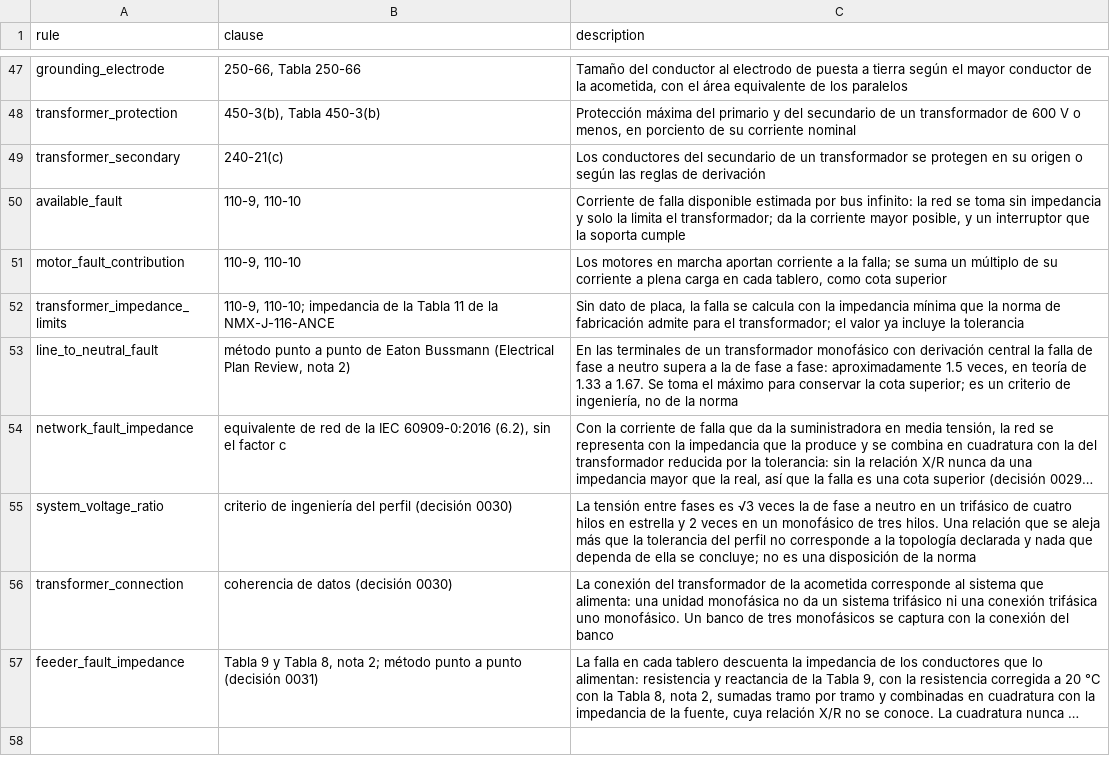
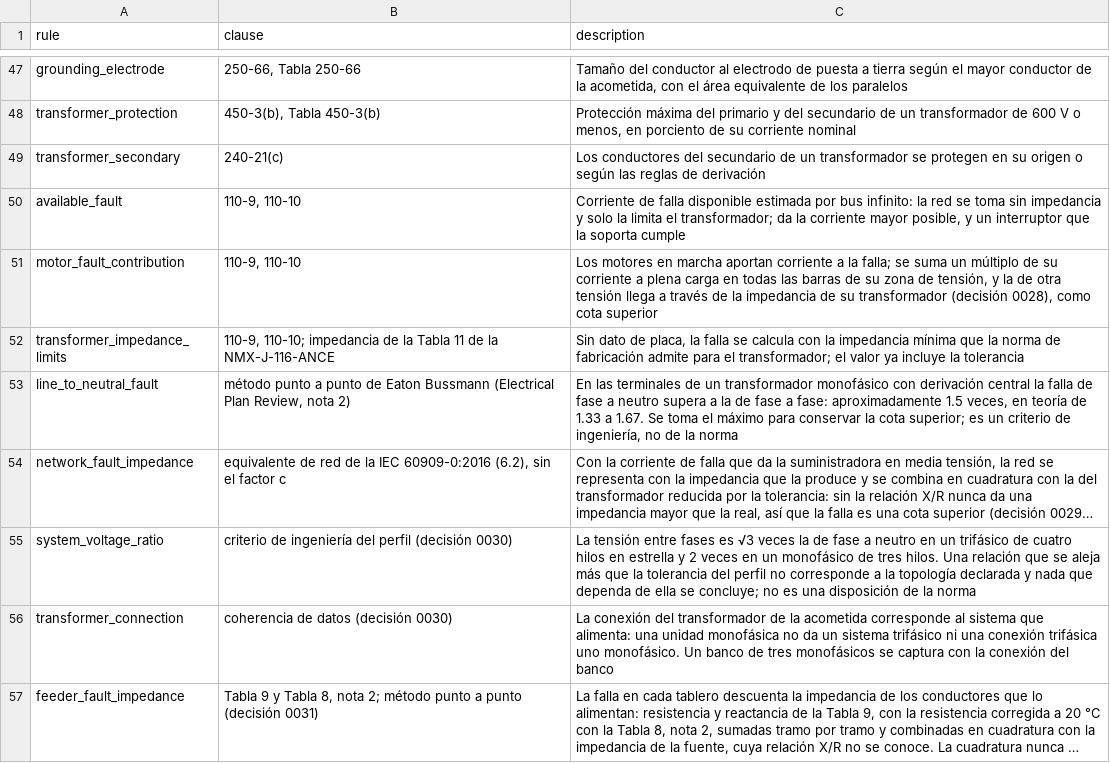
Before and after one commit to JAAM08/IEEStudio, a CSV file: data/nom-001-sede-2012/references.csv, drawn as a sheet; only a part is shown, gaps mark what is left out; long unchanged cells end in ….

```diff
--- a/data/nom-001-sede-2012/references.csv
+++ b/data/nom-001-sede-2012/references.csv
@@ -50,3 +50,3 @@ transformer_secondary,240-21(c),"Los conductores del secundario de un transforma
 available_fault,"110-9, 110-10","Corriente de falla disponible estimada por bus infinito: la red se toma sin impedancia y solo la limita el transformador; da la corriente mayor posible, y un interruptor que la soporta cumple"
-motor_fault_contribution,"110-9, 110-10","Los motores en marcha aportan corriente a la falla; se suma un múltiplo de su corriente a plena carga en cada tablero, como cota superior"
+motor_fault_contribution,"110-9, 110-10","Los motores en marcha aportan corriente a la falla; se suma un múltiplo de su corriente a plena carga en todas las barras de su zona de tensión, y la de otra tensión llega a través de la impedancia de su transformador (decisión 0028), como cota superior"
 transformer_impedance_limits,"110-9, 110-10; impedancia de la Tabla 11 de la NMX-J-116-ANCE","Sin dato de placa, la falla se calcula con la impedancia mínima que la norma de fabricación admite para el transformador; el valor ya incluye la tolerancia"
```
Also changed, not shown: 11 other files.
